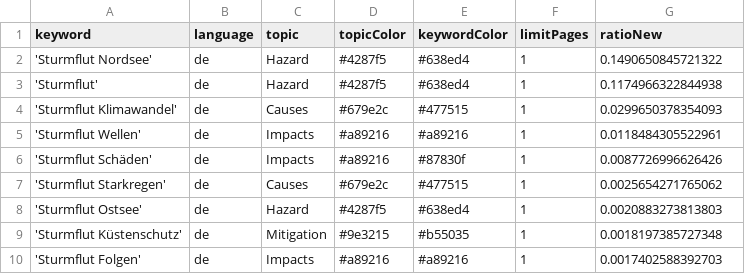
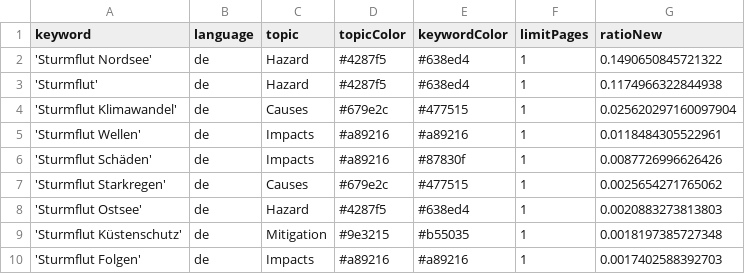
Before and after one commit to MomoMusic/surgeIsComing, a CSV file: keywords.csv, drawn as a sheet; only a part is shown.

Commit message:
Commit from GitHub Actions (harvest:0.0)

```diff
--- a/keywords.csv
+++ b/keywords.csv
@@ -3,3 +3,3 @@ keyword,language,topic,topicColor,keywordColor,limitPages,ratioNew
 'Sturmflut',de,Hazard,#4287f5,#638ed4,1,0.1174966322844938
-'Sturmflut Klimawandel',de,Causes,#679e2c,#477515,1,0.0299650378354093
+'Sturmflut Klimawandel',de,Causes,#679e2c,#477515,1,0.025620297160097904
 'Sturmflut Wellen',de,Impacts,#a89216,#a89216,1,0.0118484305522961
```
